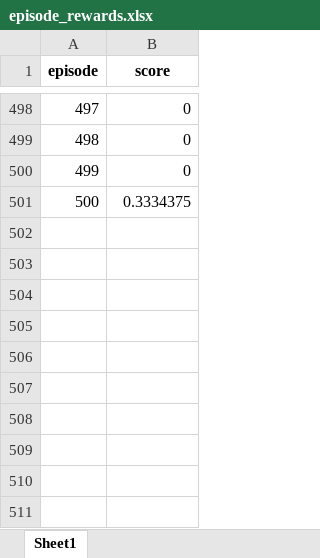
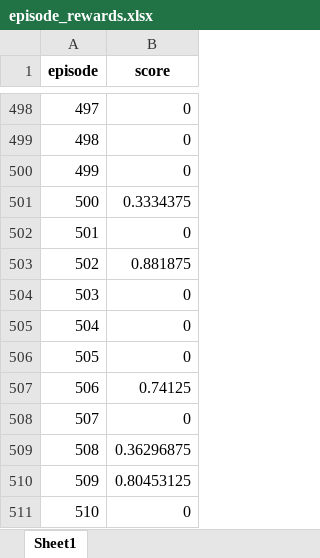
Before and after one commit to Jungsunmin/DRL-Project-with-gymnasium, an Excel workbook: door_switch_maze/grid/DQN/episode_rewards.xlsx, sheet Sheet1, drawn as a sheet; only a part is shown, gaps mark what is left out; values as stored, in another font and other column widths than the file's, no borders; the diff names each change by its address in the sheet, - before the commit and + after, or states it on an @@ line.

Commit message:
+ 500 episode with epsilon 0.4

```diff
--- a/door_switch_maze/grid/DQN/episode_rewards.xlsx (sheet Sheet1)
+++ b/door_switch_maze/grid/DQN/episode_rewards.xlsx (sheet Sheet1)
+row 502: 501 | 0
+row 503: 502 | 0.881875
+row 504: 503 | 0
+row 505: 504 | 0
+row 506: 505 | 0
+row 507: 506 | 0.74125
+row 508: 507 | 0
+row 509: 508 | 0.36296875
+row 510: 509 | 0.80453125
+row 511: 510 | 0
```
Also changed, not shown: 5 other files.
